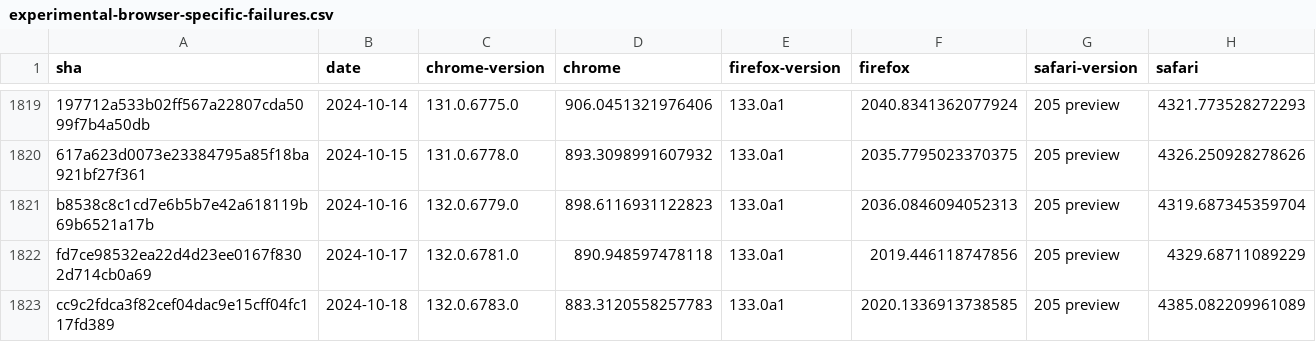
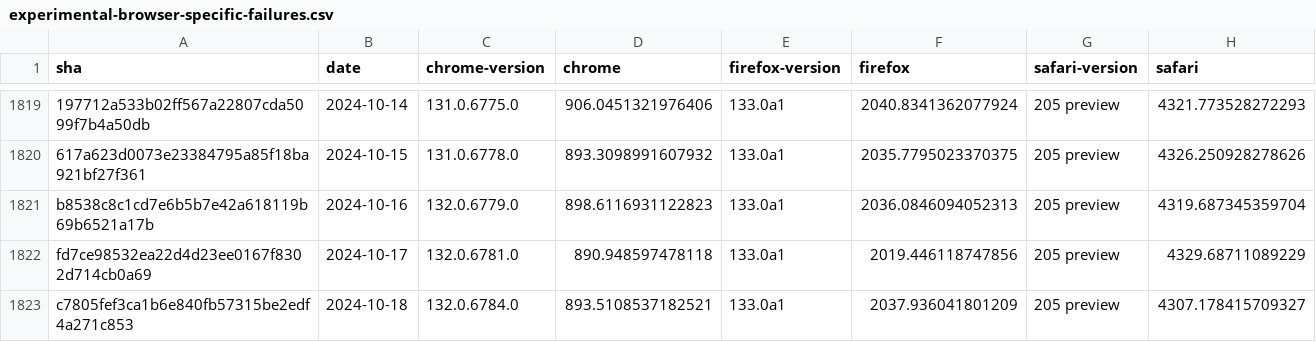
Before and after one commit to gsnedders/results-analysis, a CSV file: data/experimental-browser-specific-failures.csv, drawn as a sheet; only a part is shown, gaps mark what is left out.

```diff
--- a/data/experimental-browser-specific-failures.csv
+++ b/data/experimental-browser-specific-failures.csv
@@ -1822,2 +1822,2 @@ b8538c8c1cd7e6b5b7e42a618119b69b6521a17b,2024-10-16,132.0.6779.0,898.61169311228
 fd7ce98532ea22d4d23ee0167f8302d714cb0a69,2024-10-17,132.0.6781.0,890.948597478118,133.0a1,2019.446118747856,205 preview,4329.68711089229
-cc9c2fdca3f82cef04dac9e15cff04fc117fd389,2024-10-18,132.0.6783.0,883.3120558257783,133.0a1,2020.1336913738585,205 preview,4385.082209961089
+c7805fef3ca1b6e840fb57315be2edf4a271c853,2024-10-18,132.0.6784.0,893.5108537182521,133.0a1,2037.936041801209,205 preview,4307.178415709327
```
Also changed, not shown: data/interop-2023/interop-2023-experimental-v2.csv.
